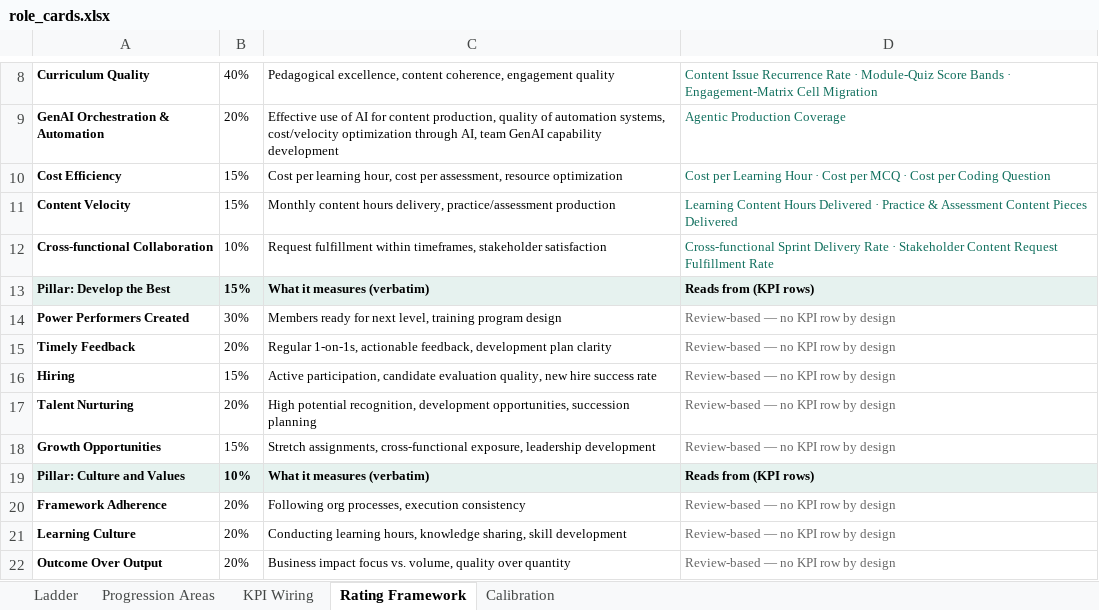
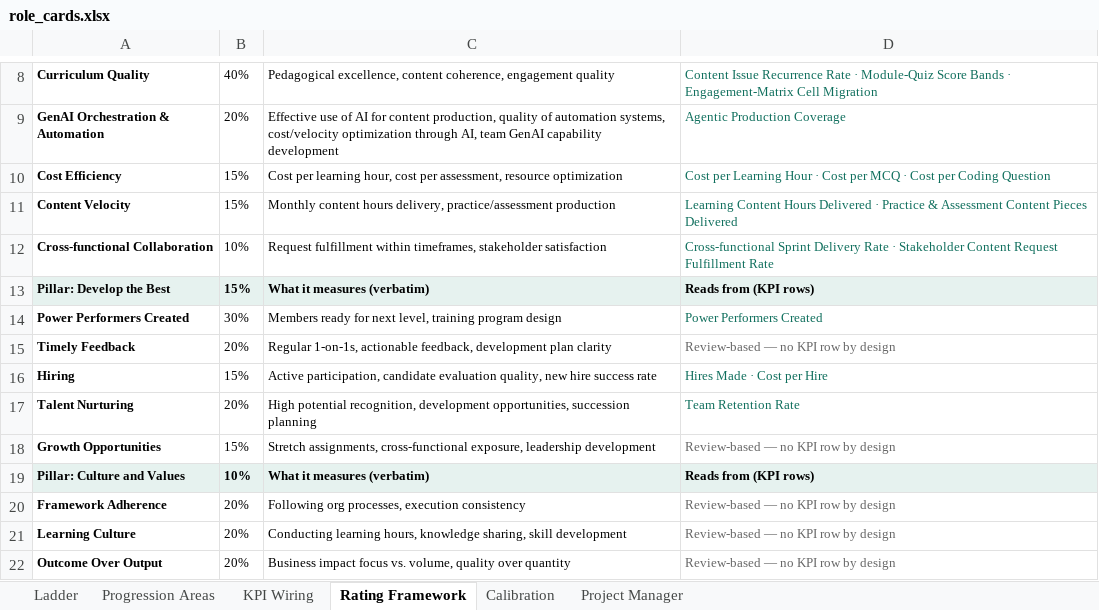
Before and after one commit to pavangangireddy2-max/open_acp, an Excel workbook: docs/handoff/artifacts/role_cards.xlsx, sheet Rating Framework, drawn as a sheet; only a part is shown, gaps mark what is left out; values as stored, in another font and other column widths than the file's, no borders; the diff names each change by its address in the sheet, - before the commit and + after, or states it on an @@ line.

```diff
--- a/docs/handoff/artifacts/role_cards.xlsx (sheet Rating Framework)
+++ b/docs/handoff/artifacts/role_cards.xlsx (sheet Rating Framework)
+sheet tab: Project Manager
-D14: Review-based — no KPI row by design
+D14: Power Performers Created
-D14 text colour: #666666
+D14 text colour: #0E6E5C
-D16: Review-based — no KPI row by design
+D16: Hires Made · Cost per Hire
-D16:D17 text colour: #666666
+D16:D17 text colour: #0E6E5C
-D17: Review-based — no KPI row by design
+D17: Team Retention Rate
```
Also changed, not shown: sheet KPI Wiring, docs/handoff/artifacts/kra_training_sheet.xlsx, 7 other files.
